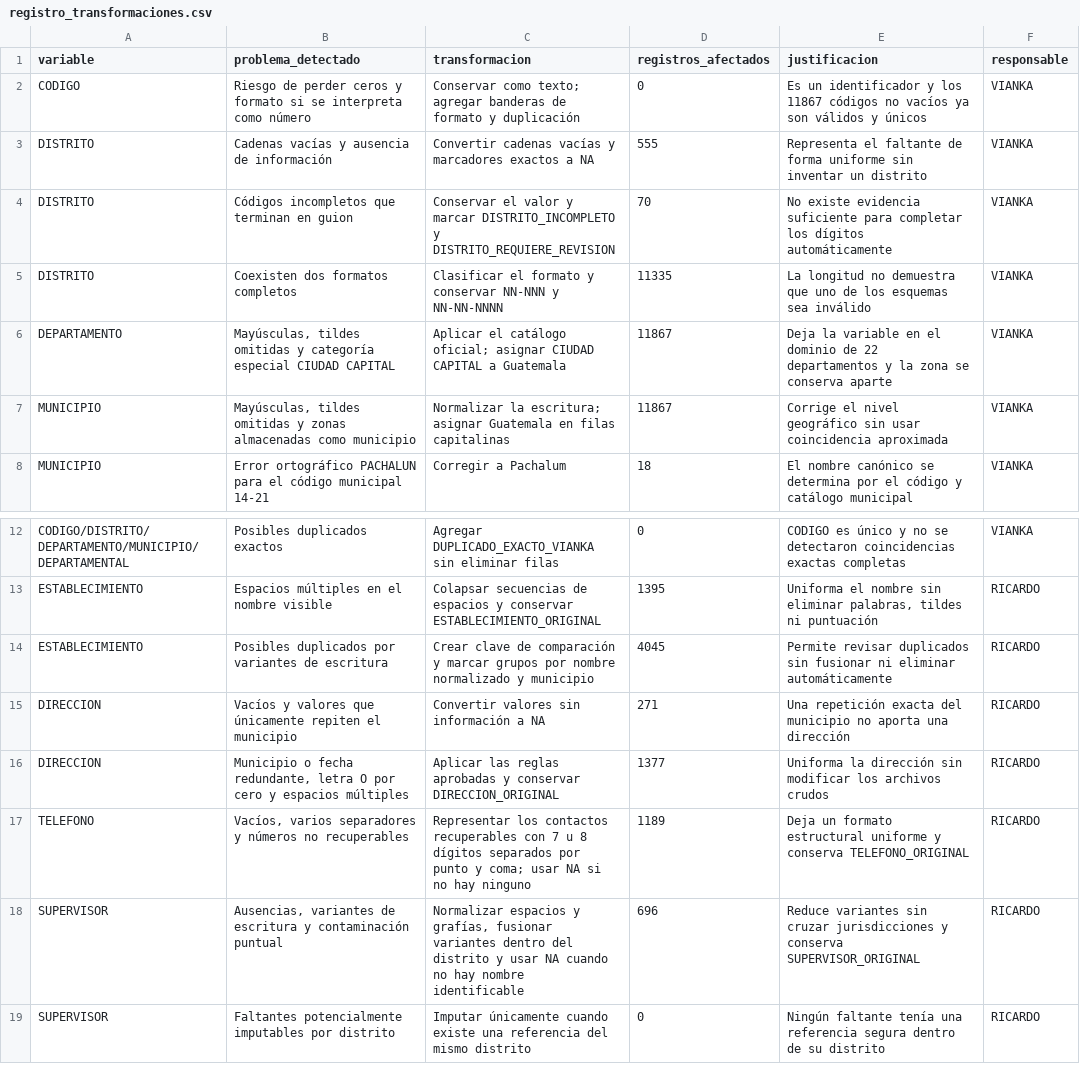
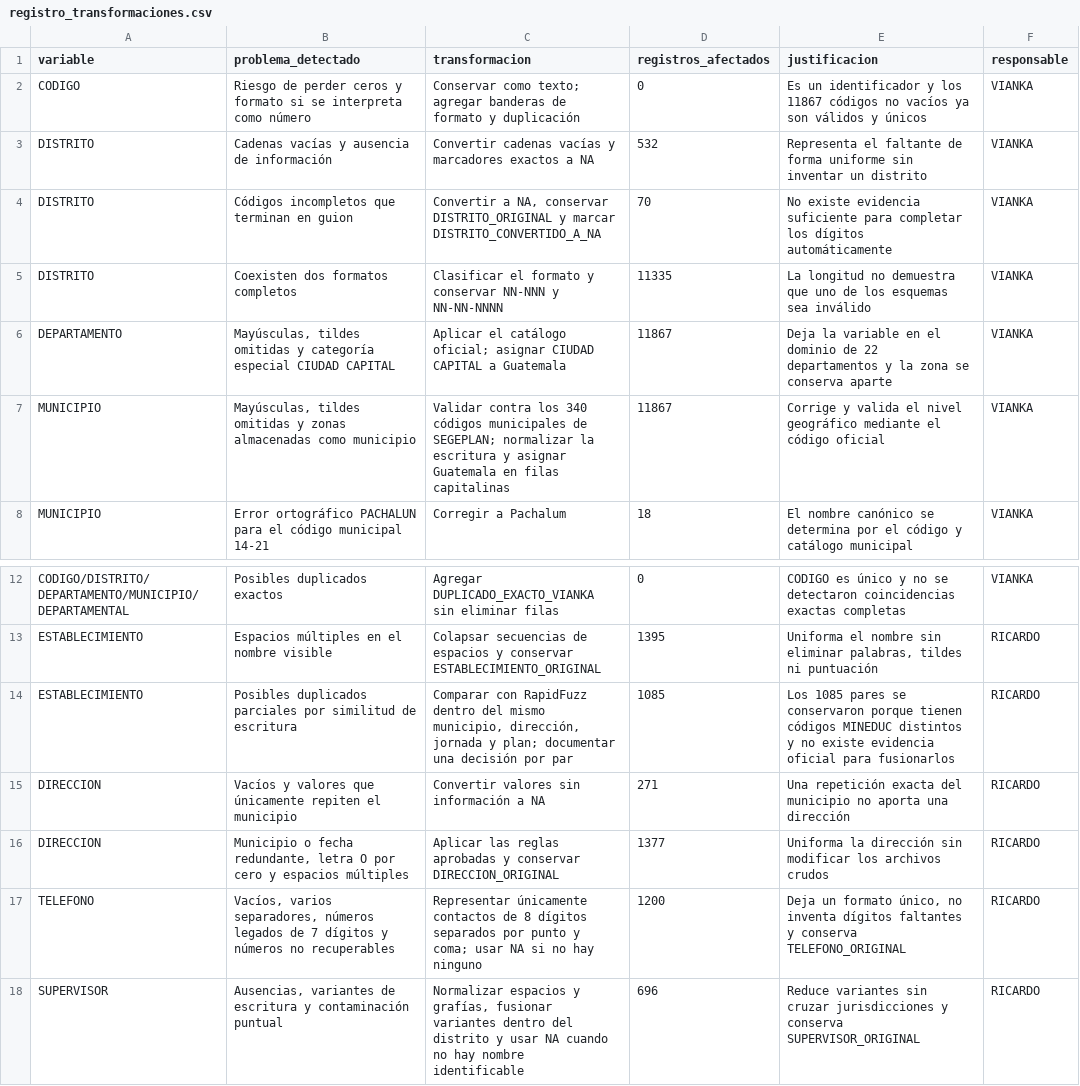
Before and after one commit to Vann06/Proyecto-1-Data-Science, a CSV file: docs/registro_transformaciones.csv, drawn as a sheet; only a part is shown, gaps mark what is left out; the shorter side is filled out with more unchanged rows.

```diff
--- a/docs/registro_transformaciones.csv
+++ b/docs/registro_transformaciones.csv
@@ -2,7 +2,7 @@ variable,problema_detectado,transformacion,registros_afectados,justificacion,res
 CODIGO,"Riesgo de perder ceros y formato si se interpreta como número","Conservar como texto; agregar banderas de formato y duplicación",0,"Es un identificador y los 11867 códigos no vacíos ya son válidos y únicos",VIANKA
-DISTRITO,"Cadenas vacías y ausencia de información","Convertir cadenas vacías y marcadores exactos a NA",555,"Representa el faltante de forma uniforme sin inventar un distrito",VIANKA
-DISTRITO,"Códigos incompletos que terminan en guion","Conservar el valor y marcar DISTRITO_INCOMPLETO y DISTRITO_REQUIERE_REVISION",70,"No existe evidencia suficiente para completar los dígitos automáticamente",VIANKA
+DISTRITO,"Cadenas vacías y ausencia de información","Convertir cadenas vacías y marcadores exactos a NA",532,"Representa el faltante de forma uniforme sin inventar un distrito",VIANKA
+DISTRITO,"Códigos incompletos que terminan en guion","Convertir a NA, conservar DISTRITO_ORIGINAL y marcar DISTRITO_CONVERTIDO_A_NA",70,"No existe evidencia suficiente para completar los dígitos automáticamente",VIANKA
 DISTRITO,"Coexisten dos formatos completos","Clasificar el formato y conservar NN-NNN y NN-NN-NNNN",11335,"La longitud no demuestra que uno de los esquemas sea inválido",VIANKA
 DEPARTAMENTO,"Mayúsculas, tildes omitidas y categoría especial CIUDAD CAPITAL","Aplicar el catálogo oficial; asignar CIUDAD CAPITAL a Guatemala",11867,"Deja la variable en el dominio de 22 departamentos y la zona se conserva aparte",VIANKA
-MUNICIPIO,"Mayúsculas, tildes omitidas y zonas almacenadas como municipio","Normalizar la escritura; asignar Guatemala en filas capitalinas",11867,"Corrige el nivel geográfico sin usar coincidencia aproximada",VIANKA
+MUNICIPIO,"Mayúsculas, tildes omitidas y zonas almacenadas como municipio","Validar contra los 340 códigos municipales de SEGEPLAN; normalizar la escritura y asignar Guatemala en filas capitalinas",11867,"Corrige y valida el nivel geográfico mediante el código oficial",VIANKA
 MUNICIPIO,"Error ortográfico PACHALUN para el código municipal 14-21","Corregir a Pachalum",18,"El nombre canónico se determina por el código y catálogo municipal",VIANKA
@@ -13,6 +13,6 @@ CODIGO/DISTRITO/DEPARTAMENTO/MUNICIPIO/DEPARTAMENTAL,"Posibles duplicados exacto
 ESTABLECIMIENTO,"Espacios múltiples en el nombre visible","Colapsar secuencias de espacios y conservar ESTABLECIMIENTO_ORIGINAL",1395,"Uniforma el nombre sin eliminar palabras, tildes ni puntuación",RICARDO
-ESTABLECIMIENTO,"Posibles duplicados por variantes de escritura","Crear clave de comparación y marcar grupos por nombre normalizado y municipio",4045,"Permite revisar duplicados sin fusionar ni eliminar automáticamente",RICARDO
+ESTABLECIMIENTO,"Posibles duplicados parciales por similitud de escritura","Comparar con RapidFuzz dentro del mismo municipio, dirección, jornada y plan; documentar una decisión por par",1085,"Los 1085 pares se conservaron porque tienen códigos MINEDUC distintos y no existe evidencia oficial para fusionarlos",RICARDO
 DIRECCION,"Vacíos y valores que únicamente repiten el municipio","Convertir valores sin información a NA",271,"Una repetición exacta del municipio no aporta una dirección",RICARDO
 DIRECCION,"Municipio o fecha redundante, letra O por cero y espacios múltiples","Aplicar las reglas aprobadas y conservar DIRECCION_ORIGINAL",1377,"Uniforma la dirección sin modificar los archivos crudos",RICARDO
-TELEFONO,"Vacíos, varios separadores y números no recuperables","Representar los contactos recuperables con 7 u 8 dígitos separados por punto y coma; usar NA si no hay ninguno",1189,"Deja un formato estructural uniforme y conserva TELEFONO_ORIGINAL",RICARDO
+TELEFONO,"Vacíos, varios separadores, números legados de 7 dígitos y números no recuperables","Representar únicamente contactos de 8 dígitos separados por punto y coma; usar NA si no hay ninguno",1200,"Deja un formato único, no inventa dígitos faltantes y conserva TELEFONO_ORIGINAL",RICARDO
 SUPERVISOR,"Ausencias, variantes de escritura y contaminación puntual","Normalizar espacios y grafías, fusionar variantes dentro del distrito y usar NA cuando no hay nombre identificable",696,"Reduce variantes sin cruzar jurisdicciones y conserva SUPERVISOR_ORIGINAL",RICARDO
```
Also changed, not shown: reports/diagnostico_inicial/problemas_calidad_preliminares.csv, reports/diagnostico_inicial/problemas_geograficos_vianka.csv, 20 other files.
